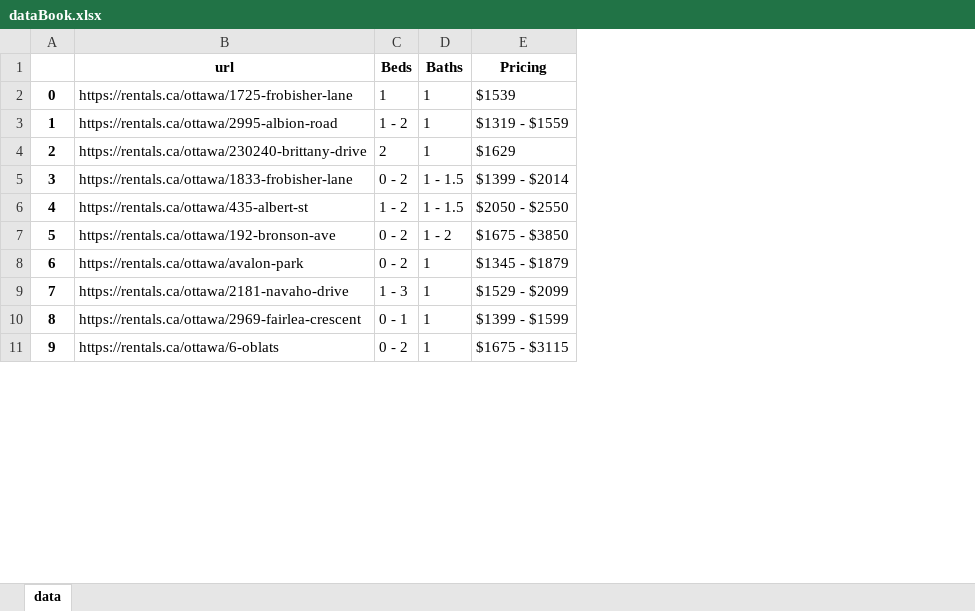
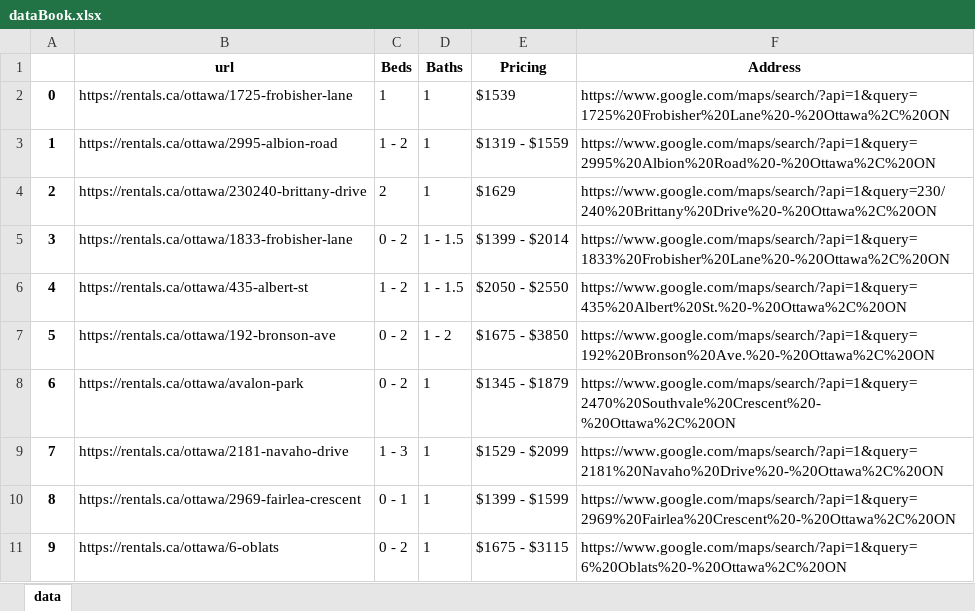
Before and after one commit to yufengliu15/lowest-rent, an Excel workbook: dataBook.xlsx, sheet data, drawn as a sheet; only a part is shown; values as stored, in another font and other column widths than the file's, no borders; the diff names each change by its address in the sheet, - before the commit and + after, or states it on an @@ line.

Commit message:
added address functionality using googlemaps api

```diff
--- a/dataBook.xlsx (sheet data)
+++ b/dataBook.xlsx (sheet data)
+column F (Address), rows 2-11: https://www.google.com/maps/search/?api=1&query=1725%20Frobisher%20Lane%20-%20Ottawa%2C%20ON | https://www.google.com/maps/search/?api=1&query=2995%20Albion%20Road%20-%20Ottawa%2C%20ON | https://www.google.com/maps/search/?api=1&query=230/240%20Brittany%20Drive%20-%20Ottawa%2C%20ON | https://www.google.com/maps/search/?api=1&query=1833%20Frobisher%20Lane%20-%20Ottawa%2C%20ON | https://www.google.com/maps/search/?api=1&query=435%20Albert%20St.%20-%20Ottawa%2C%20ON | https://www.google.com/maps/search/?api=1&query=192%20Bronson%20Ave.%20-%20Ottawa%2C%20ON | https://www.google.com/maps/search/?api=1&query=2470%20Southvale%20Crescent%20-%20Ottawa%2C%20ON | https://www.google.com/maps/search/?api=1&query=2181%20Navaho%20Drive%20-%20Ottawa%2C%20ON | https://www.google.com/maps/search/?api=1&query=2969%20Fairlea%20Crescent%20-%20Ottawa%2C%20ON | https://www.google.com/maps/search/?api=1&query=6%20Oblats%20-%20Ottawa%2C%20ON
```
Also changed, not shown: 4 other files.
